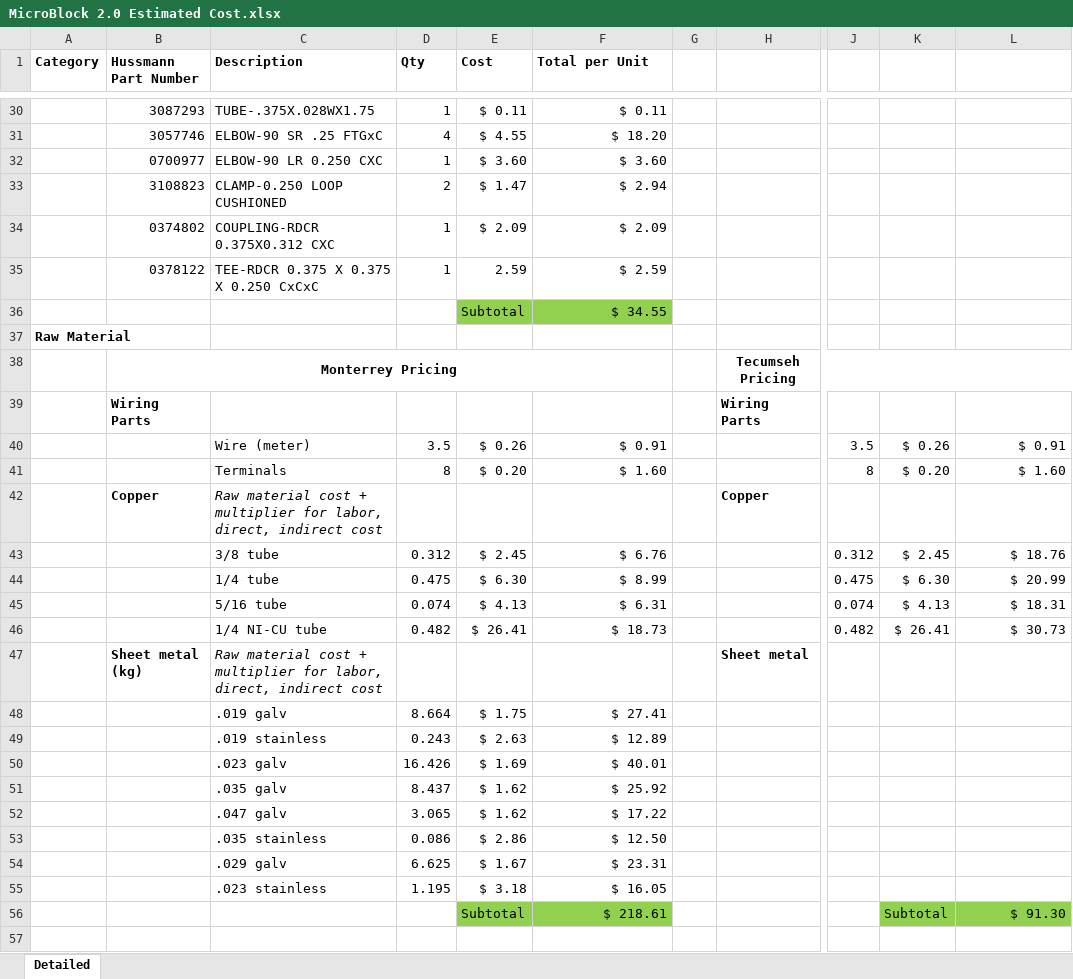
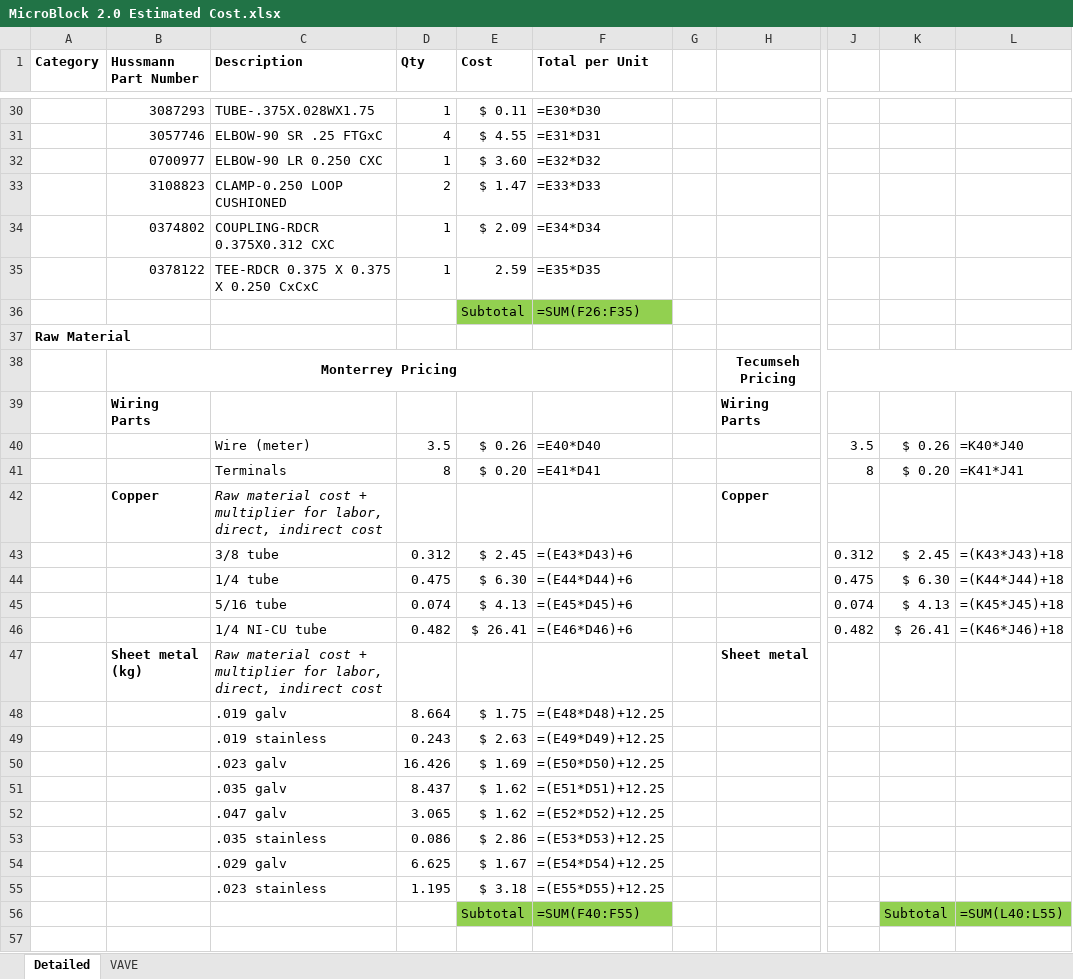
Before and after one commit to vennucodetester/VPM-Tracker, an Excel workbook: MicroBlock 2.0 Estimated Cost.xlsx, sheet Detailed, drawn as a sheet; only a part is shown, gaps mark what is left out; values as stored, in another font and other column widths than the file's, no borders; formulas without a stored value are shown as written; the diff covers the shown part only; the diff names each change by its address in the sheet, - before the commit and + after, or states it on an @@ line.

```diff
--- a/MicroBlock 2.0 Estimated Cost.xlsx (sheet Detailed)
+++ b/MicroBlock 2.0 Estimated Cost.xlsx (sheet Detailed)
+sheet tab: VAVE
-F30 (Total per Unit): $ 0.11
+F30 (Total per Unit): =E30*D30
-F31 (Total per Unit): $ 18.20
+F31 (Total per Unit): =E31*D31
-F32 (Total per Unit): $ 3.60
+F32 (Total per Unit): =E32*D32
-F33 (Total per Unit): $ 2.94
+F33 (Total per Unit): =E33*D33
-F34 (Total per Unit): $ 2.09
+F34 (Total per Unit): =E34*D34
-F35 (Total per Unit): $ 2.59
+F35 (Total per Unit): =E35*D35
-F36 (Total per Unit): $ 34.55
+F36 (Total per Unit): =SUM(F26:F35)
-F40 (Total per Unit): $ 0.91
+F40 (Total per Unit): =E40*D40
-L40: $ 0.91
+L40: =K40*J40
-F41 (Total per Unit): $ 1.60
+F41 (Total per Unit): =E41*D41
-L41: $ 1.60
+L41: =K41*J41
-F43 (Total per Unit): $ 6.76
+F43 (Total per Unit): =(E43*D43)+6
-L43: $ 18.76
+L43: =(K43*J43)+18
-F44 (Total per Unit): $ 8.99
+F44 (Total per Unit): =(E44*D44)+6
-L44: $ 20.99
+L44: =(K44*J44)+18
-F45 (Total per Unit): $ 6.31
+F45 (Total per Unit): =(E45*D45)+6
-L45: $ 18.31
+L45: =(K45*J45)+18
-F46 (Total per Unit): $ 18.73
+F46 (Total per Unit): =(E46*D46)+6
-L46: $ 30.73
+L46: =(K46*J46)+18
-F48 (Total per Unit): $ 27.41
+F48 (Total per Unit): =(E48*D48)+12.25
-F49 (Total per Unit): $ 12.89
+F49 (Total per Unit): =(E49*D49)+12.25
-F50 (Total per Unit): $ 40.01
+F50 (Total per Unit): =(E50*D50)+12.25
-F51 (Total per Unit): $ 25.92
+F51 (Total per Unit): =(E51*D51)+12.25
-F52 (Total per Unit): $ 17.22
+F52 (Total per Unit): =(E52*D52)+12.25
-F53 (Total per Unit): $ 12.50
+F53 (Total per Unit): =(E53*D53)+12.25
-F54 (Total per Unit): $ 23.31
+F54 (Total per Unit): =(E54*D54)+12.25
-F55 (Total per Unit): $ 16.05
+F55 (Total per Unit): =(E55*D55)+12.25
-F56 (Total per Unit): $ 218.61
+F56 (Total per Unit): =SUM(F40:F55)
-L56: $ 91.30
+L56: =SUM(L40:L55)
```
Also changed, not shown: 125 edited cells elsewhere in this sheet, 3 other files.
